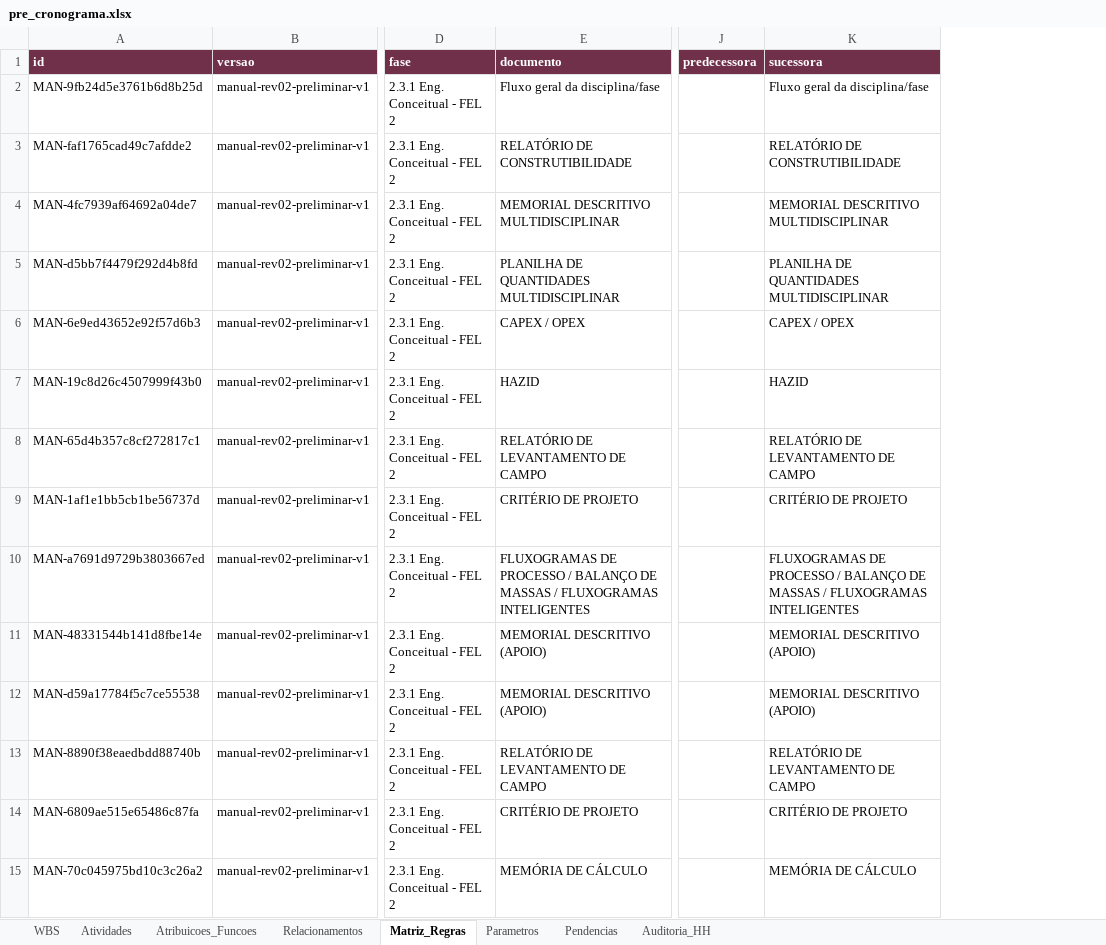
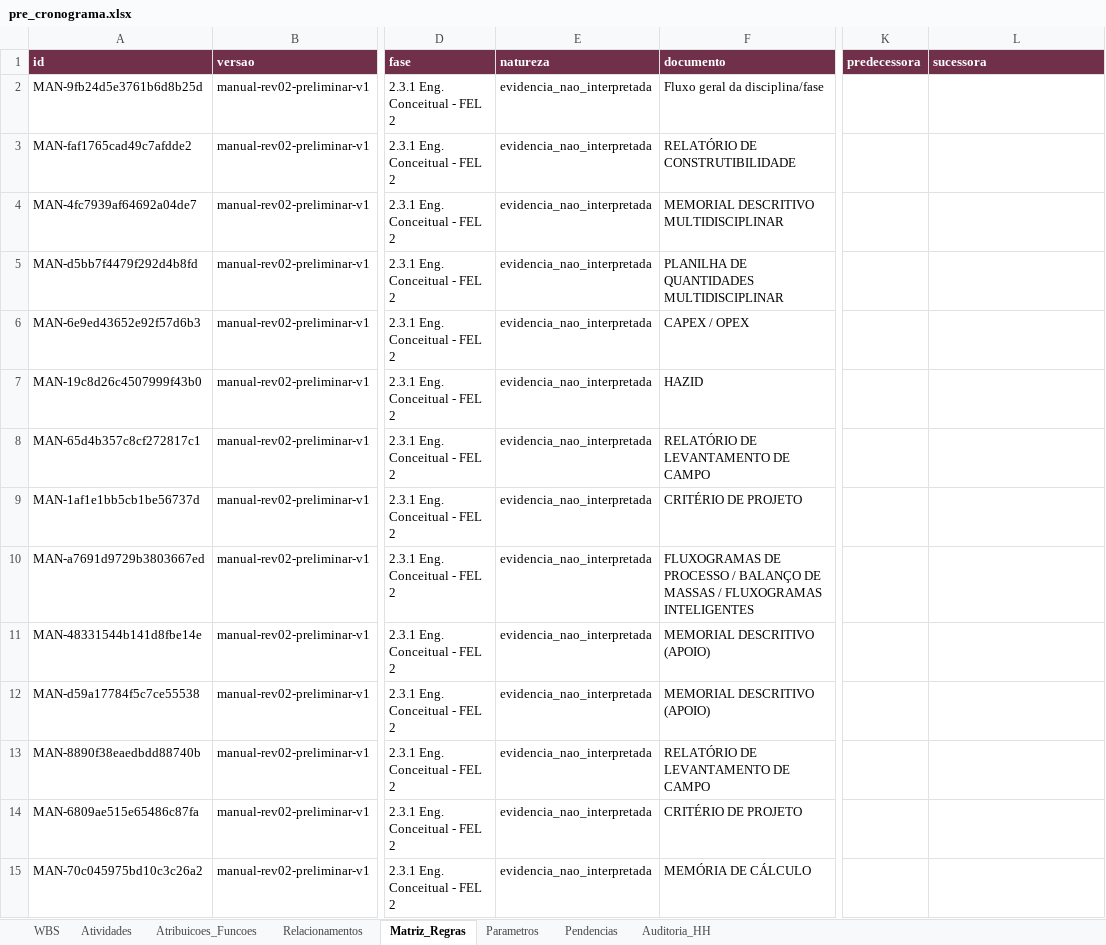
Before and after one commit to thiagowillcox/Blossom-Primavera-Planning, an Excel workbook: output/pre_cronograma.xlsx, sheet Matriz_Regras, drawn as a sheet; only a part is shown, gaps mark what is left out; values as stored, in another font and other column widths than the file's, no borders; addresses are those after the commit; the diff covers the shown part only; the diff names each change by its address in the sheet, - before the commit and + after, or states it on an @@ line.

```diff
--- a/output/pre_cronograma.xlsx (sheet Matriz_Regras)
+++ b/output/pre_cronograma.xlsx (sheet Matriz_Regras)
+column E (natureza), rows 2-15: all evidencia_nao_interpretada
-L2 (sucessora): Fluxo geral da disciplina/fase
+L2 (sucessora): (empty)
-L3 (sucessora): RELATÓRIO DE CONSTRUTIBILIDADE
+L3 (sucessora): (empty)
-L4 (sucessora): MEMORIAL DESCRITIVO MULTIDISCIPLINAR
+L4 (sucessora): (empty)
-L5 (sucessora): PLANILHA DE QUANTIDADES MULTIDISCIPLINAR
+L5 (sucessora): (empty)
-L6 (sucessora): CAPEX / OPEX
+L6 (sucessora): (empty)
-L7 (sucessora): HAZID
+L7 (sucessora): (empty)
-L8 (sucessora): RELATÓRIO DE LEVANTAMENTO DE CAMPO
+L8 (sucessora): (empty)
-L9 (sucessora): CRITÉRIO DE PROJETO
+L9 (sucessora): (empty)
-L10 (sucessora): FLUXOGRAMAS DE PROCESSO / BALANÇO DE MASSAS / FLUXOGRAMAS INTELIGENTES
+L10 (sucessora): (empty)
-L11:L12 (sucessora): MEMORIAL DESCRITIVO (APOIO)
+L11:L12 (sucessora): (empty)
-L13 (sucessora): RELATÓRIO DE LEVANTAMENTO DE CAMPO
+L13 (sucessora): (empty)
-L14 (sucessora): CRITÉRIO DE PROJETO
+L14 (sucessora): (empty)
-L15 (sucessora): MEMÓRIA DE CÁLCULO
+L15 (sucessora): (empty)
```
Also changed, not shown: 303 edited cells elsewhere in this sheet, sheet WBS, sheet Pendencias, sheet Auditoria_HH, sheet Atividades, sheet Parametros, 13 other files.
